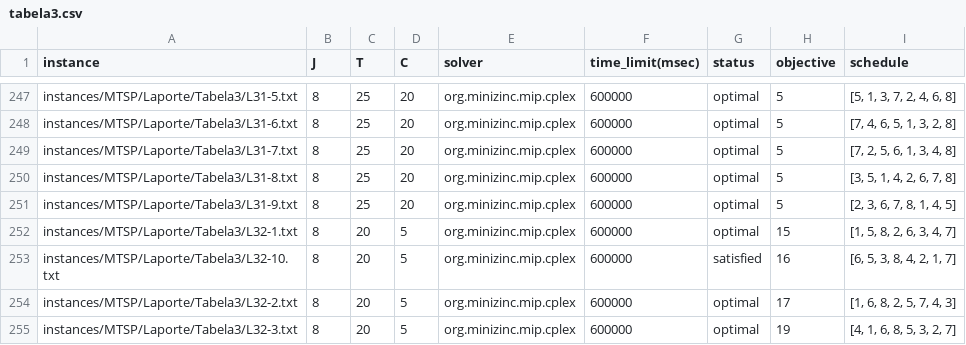
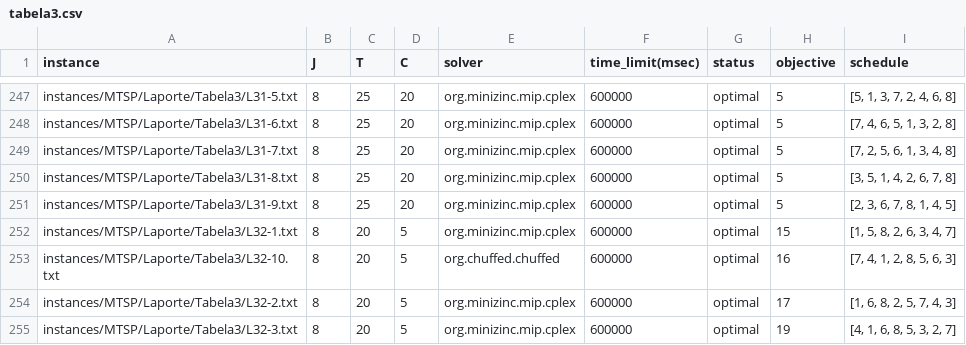
Before and after one commit to bokner/jstsp, a CSV file: results/laporte/tabela3.csv, drawn as a sheet; only a part is shown, gaps mark what is left out.

Commit message:
Update Laporte tab3

```diff
--- a/results/laporte/tabela3.csv
+++ b/results/laporte/tabela3.csv
@@ -252,3 +252,3 @@ instances/MTSP/Laporte/Tabela3/L31-9.txt,8,25,20,org.minizinc.mip.cplex,600000,o
 instances/MTSP/Laporte/Tabela3/L32-1.txt,8,20,5,org.minizinc.mip.cplex,600000,optimal,15,"[1, 5, 8, 2, 6, 3, 4, 7]"
-instances/MTSP/Laporte/Tabela3/L32-10.txt,8,20,5,org.minizinc.mip.cplex,600000,satisfied,16,"[6, 5, 3, 8, 4, 2, 1, 7]"
+instances/MTSP/Laporte/Tabela3/L32-10.txt,8,20,5,org.chuffed.chuffed,600000,optimal,16,"[7, 4, 1, 2, 8, 5, 6, 3]"
 instances/MTSP/Laporte/Tabela3/L32-2.txt,8,20,5,org.minizinc.mip.cplex,600000,optimal,17,"[1, 6, 8, 2, 5, 7, 4, 3]"
```
